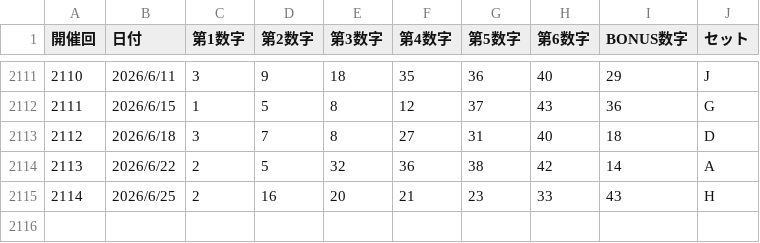
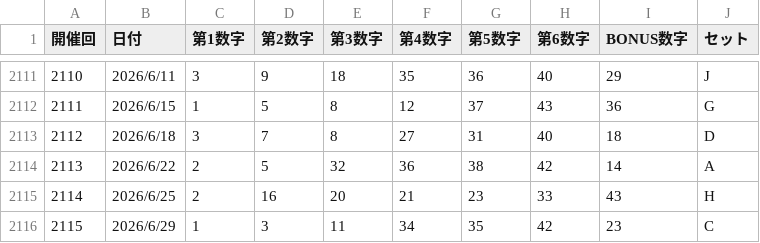
Before and after one commit to greengreen1124-svg/loto-predictor, a CSV file: loto6_history.csv, drawn as a sheet; only a part is shown, gaps mark what is left out.

Commit message:
Update loto6_history.csv

```diff
--- a/loto6_history.csv
+++ b/loto6_history.csv
@@ -2115 +2115,2 @@
 2114,2026/6/25,2,16,20,21,23,33,43,H
+2115,2026/6/29,1,3,11,34,35,42,23,C
```
